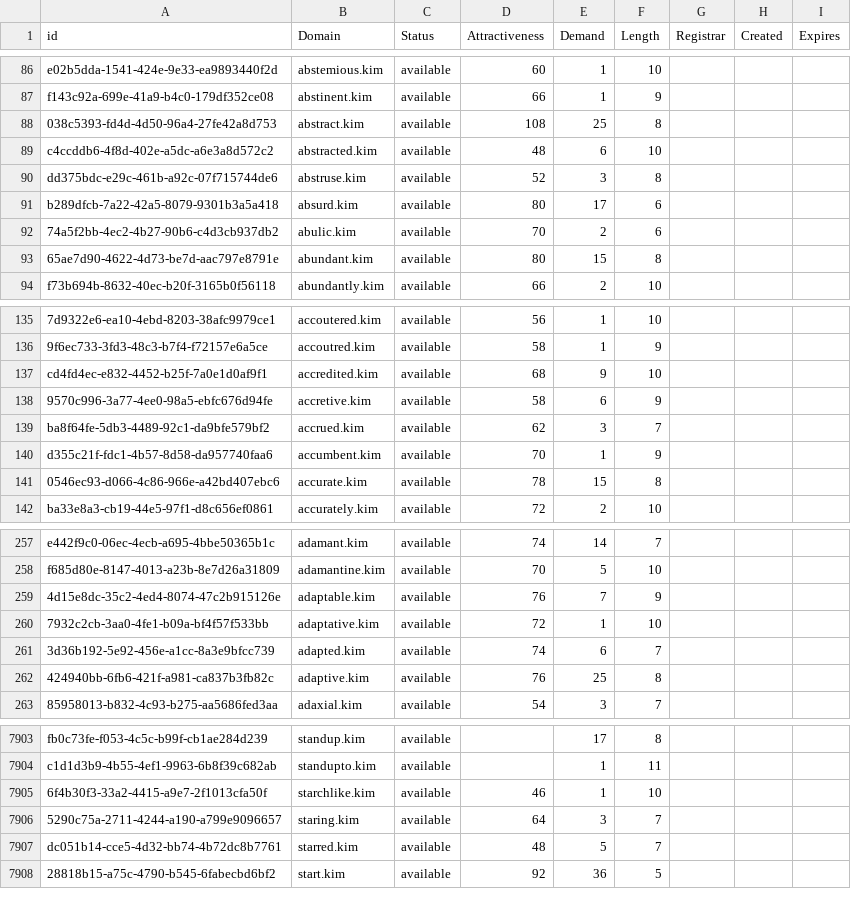
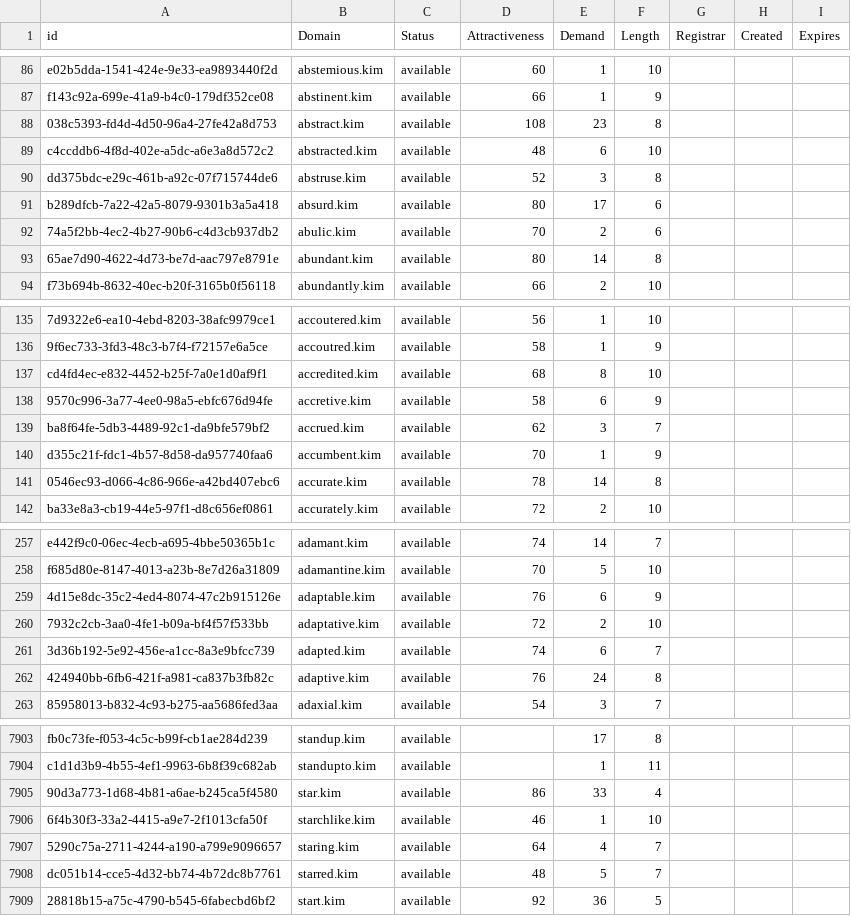
Before and after one commit to UniqueDomains/kim-oneword-domains, a CSV file: kim.csv, drawn as a sheet; only a part is shown, gaps mark what is left out; addresses are those after the commit; the diff covers the shown part only; the diff names each change by its address in the sheet, - before the commit and + after, or states it on an @@ line.

Commit message:
Domains update

```diff
--- a/kim.csv
+++ b/kim.csv
-E88 (Demand): 25
+E88 (Demand): 23
-E93 (Demand): 15
+E93 (Demand): 14
-E137 (Demand): 9
+E137 (Demand): 8
-E141 (Demand): 15
+E141 (Demand): 14
-E259 (Demand): 7
+E259 (Demand): 6
-E260 (Demand): 1
+E260 (Demand): 2
-E262 (Demand): 25
+E262 (Demand): 24
+row 7905: 90d3a773-1d68-4b81-a6ae-b245ca5f4580 | star.kim | available | 86 | 33 | 4
-E7907 (Demand): 3
+E7907 (Demand): 4
```
Also changed, not shown: 95 edited cells elsewhere in this file, 2 other files.
